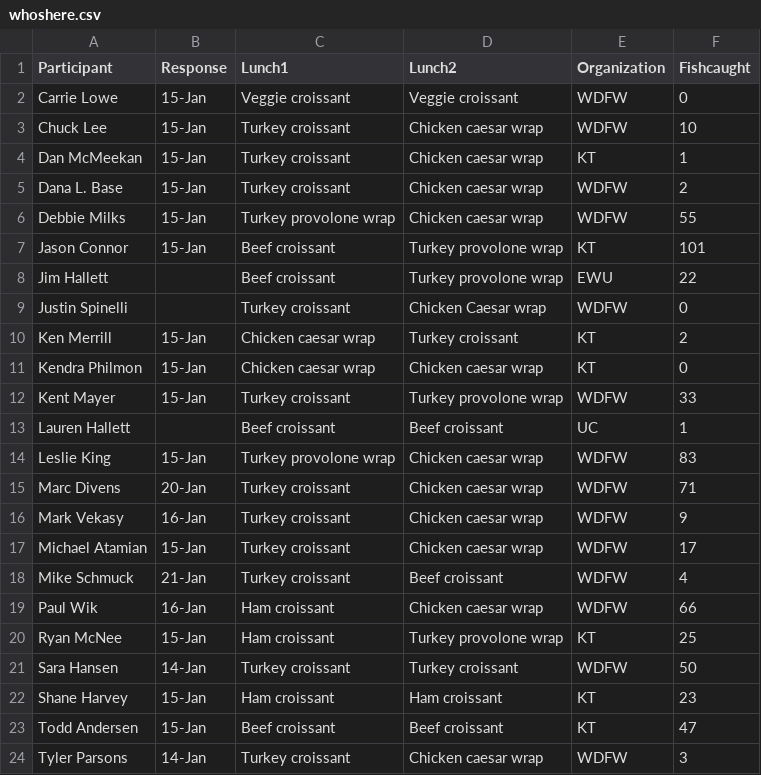
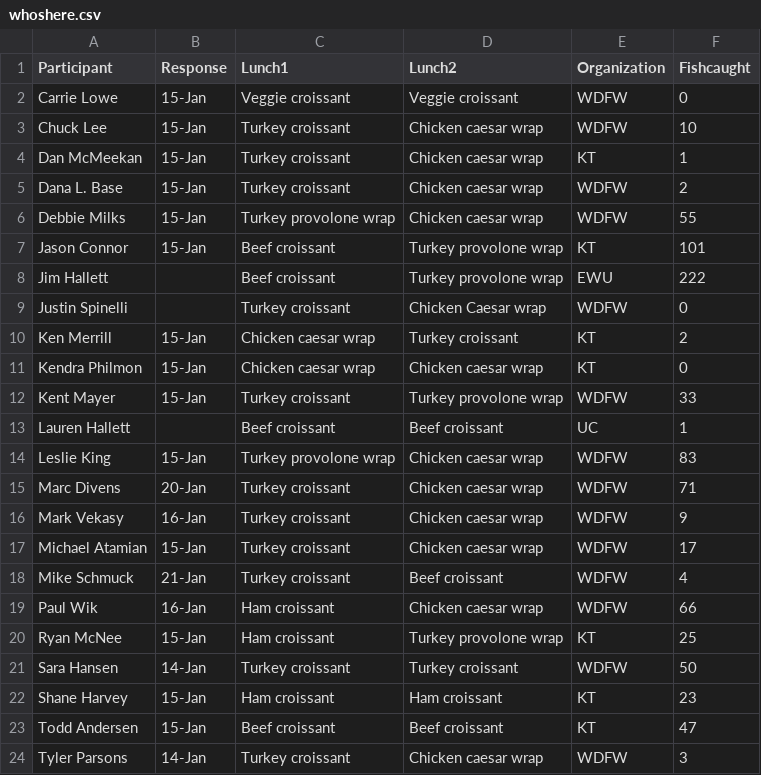
Before and after one commit to JimHallett/R-Workshop, a CSV file: R/Exercises/whoshere.csv, drawn as a sheet.

Commit message:
fish count change

```diff
--- a/R/Exercises/whoshere.csv
+++ b/R/Exercises/whoshere.csv
@@ -7,3 +7,3 @@ Debbie Milks,15-Jan,Turkey provolone wrap,Chicken caesar wrap,WDFW,55
 Jason Connor,15-Jan,Beef croissant,Turkey provolone wrap,KT,101
-Jim Hallett,,Beef croissant,Turkey provolone wrap,EWU,22
+Jim Hallett,,Beef croissant,Turkey provolone wrap,EWU,222
 Justin Spinelli,,Turkey croissant,Chicken Caesar wrap,WDFW,0
```
